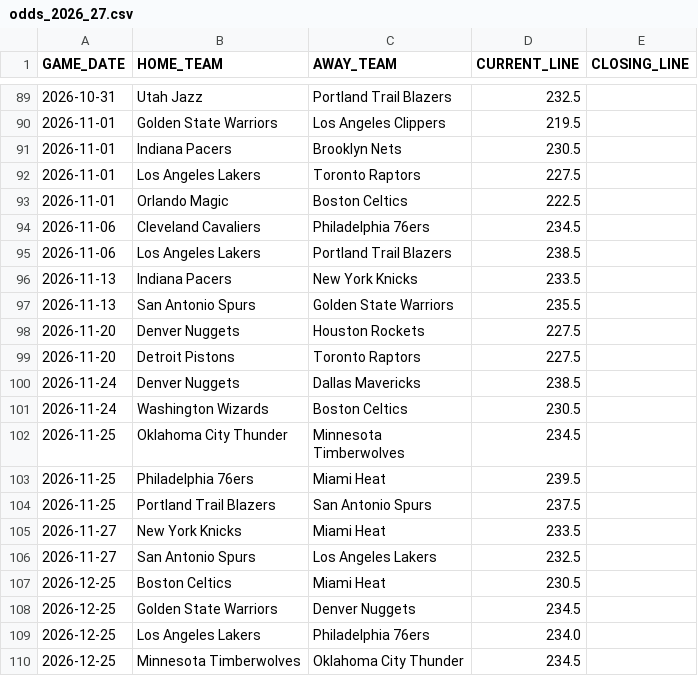
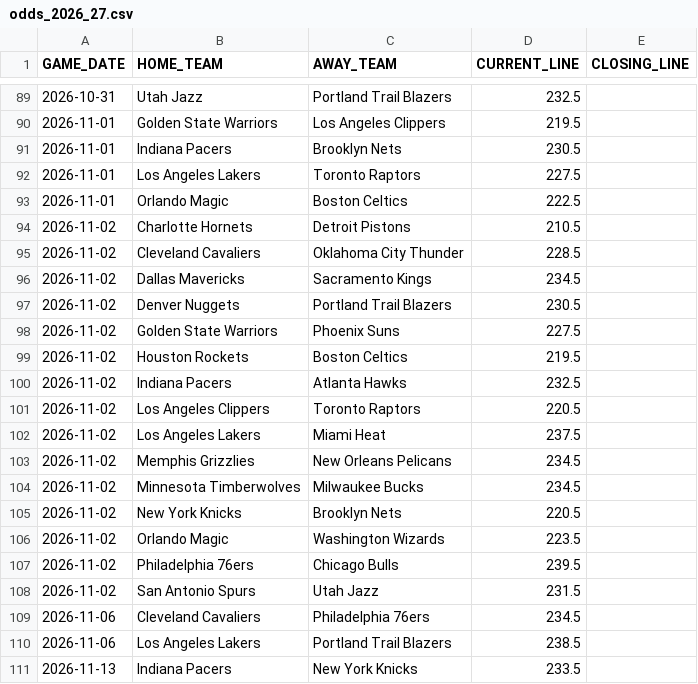
Before and after one commit to lorenzocirla-creator/nba-overunder-pipeline, a CSV file: dati/odds_2026_27.csv, drawn as a sheet; only a part is shown, gaps mark what is left out; the shorter side is filled out with more unchanged rows.

```diff
--- a/dati/odds_2026_27.csv
+++ b/dati/odds_2026_27.csv
@@ -93,2 +93,17 @@ GAME_DATE,HOME_TEAM,AWAY_TEAM,CURRENT_LINE,CLOSING_LINE
 2026-11-01,Orlando Magic,Boston Celtics,222.5,
+2026-11-02,Charlotte Hornets,Detroit Pistons,210.5,
+2026-11-02,Cleveland Cavaliers,Oklahoma City Thunder,228.5,
+2026-11-02,Dallas Mavericks,Sacramento Kings,234.5,
+2026-11-02,Denver Nuggets,Portland Trail Blazers,230.5,
+2026-11-02,Golden State Warriors,Phoenix Suns,227.5,
+2026-11-02,Houston Rockets,Boston Celtics,219.5,
+2026-11-02,Indiana Pacers,Atlanta Hawks,232.5,
+2026-11-02,Los Angeles Clippers,Toronto Raptors,220.5,
+2026-11-02,Los Angeles Lakers,Miami Heat,237.5,
+2026-11-02,Memphis Grizzlies,New Orleans Pelicans,234.5,
+2026-11-02,Minnesota Timberwolves,Milwaukee Bucks,234.5,
+2026-11-02,New York Knicks,Brooklyn Nets,220.5,
+2026-11-02,Orlando Magic,Washington Wizards,223.5,
+2026-11-02,Philadelphia 76ers,Chicago Bulls,239.5,
+2026-11-02,San Antonio Spurs,Utah Jazz,231.5,
 2026-11-06,Cleveland Cavaliers,Philadelphia 76ers,234.5,
```
Also changed, not shown: dati/dataset_closing.csv, dati/dataset_injuries.csv, 11 other files.
